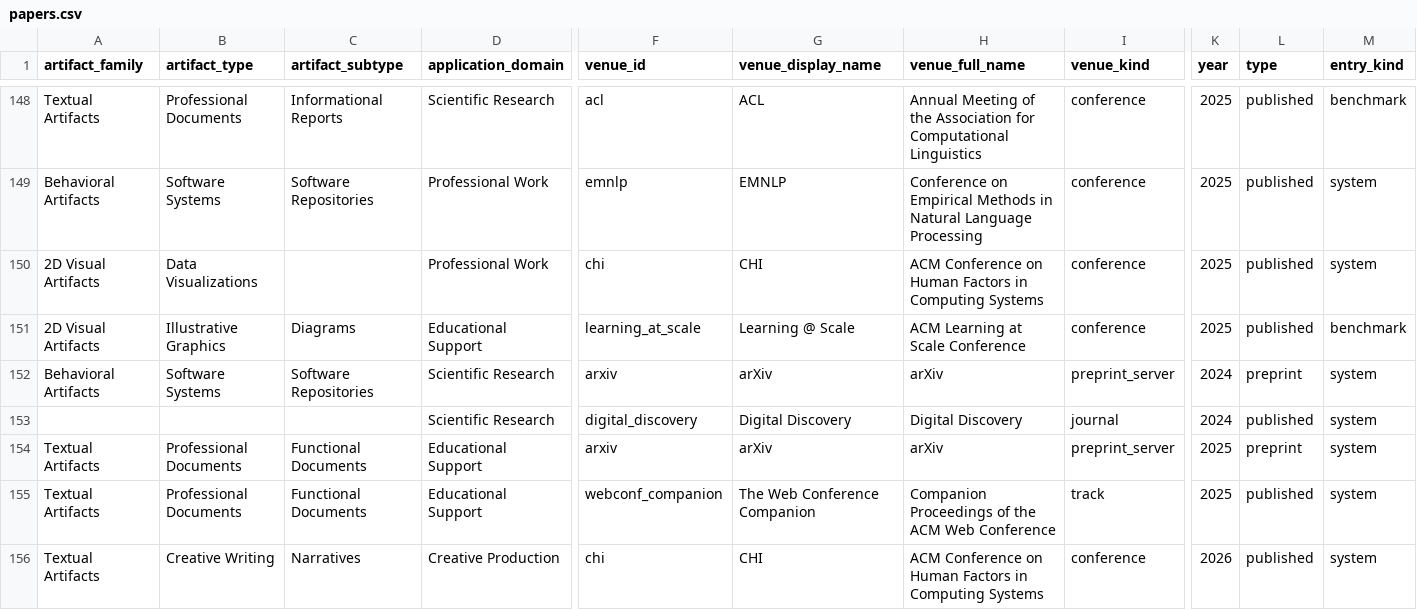
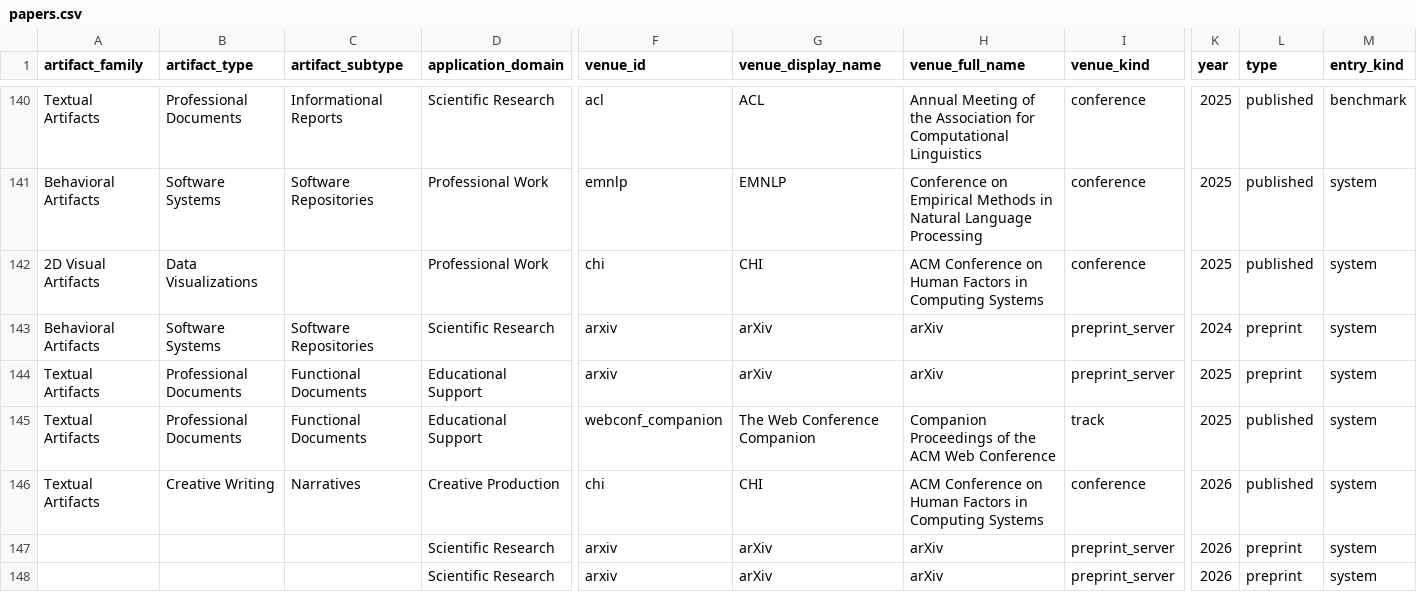
Before and after one commit to GeminiLight/awesome-agentic-artifact-creation, a CSV file: data/papers.csv, drawn as a sheet; only a part is shown, gaps mark what is left out; the shorter side is filled out with more unchanged rows; rows hold the shown columns only; the diff covers the shown part only; the diff names each change by its address in the sheet, - before the commit and + after, or states it on an @@ line.

Commit message:
Refine catalog venue scope and navigation

```diff
--- a/data/papers.csv
+++ b/data/papers.csv
-row 151: 2D Visual Artifacts | Illustrative Graphics | Diagrams | Educational Support | learning_at_scale | Learning @ Scale | ACM Learning at Scale Conference | conference | 2025 | published | benchmark
-row 153:  |  |  | Scientific Research | digital_discovery | Digital Discovery | Digital Discovery | journal | 2024 | published | system
```
Also changed, not shown: 10 removed rows elsewhere in this file, data/venues.csv, 11 other files.
